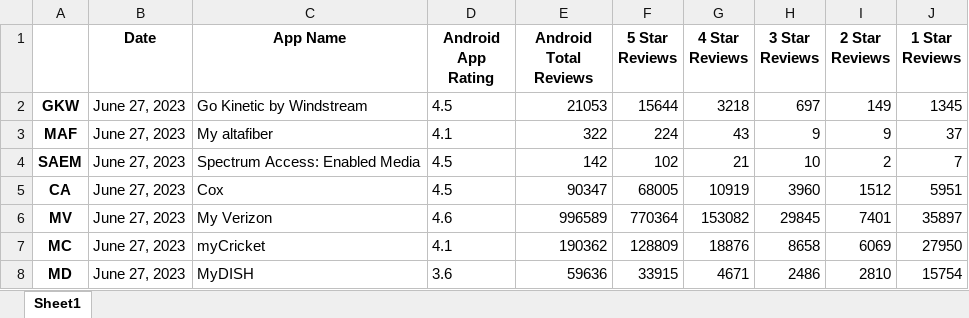
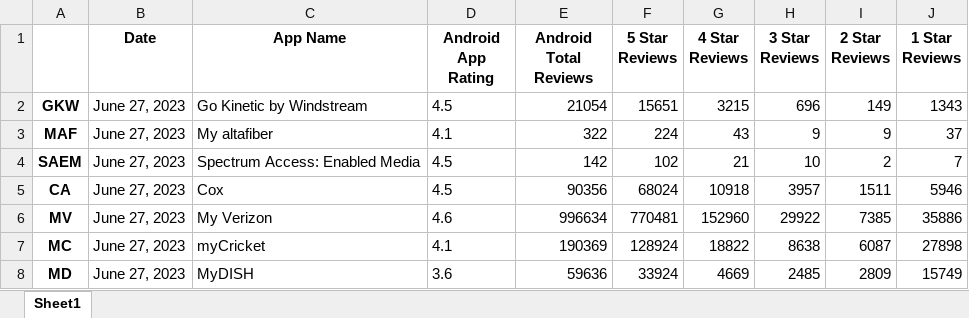
Before and after one commit to svp5506/App-Store-Stats-Scraper, an Excel workbook: AndroidRatings.xlsx, sheet Sheet1, drawn as a sheet; only a part is shown; values as stored, in another font and other column widths than the file's, no borders; the diff covers the shown part only; the diff names each change by its address in the sheet, - before the commit and + after, or states it on an @@ line.

```diff
--- a/AndroidRatings.xlsx (sheet Sheet1)
+++ b/AndroidRatings.xlsx (sheet Sheet1)
-E2 (Android Total Reviews): 21053
+E2 (Android Total Reviews): 21054
-F2 (5 Star Reviews): 15644
+F2 (5 Star Reviews): 15651
-G2 (4 Star Reviews): 3218
+G2 (4 Star Reviews): 3215
-H2 (3 Star Reviews): 697
+H2 (3 Star Reviews): 696
-J2 (1 Star Reviews): 1345
+J2 (1 Star Reviews): 1343
-E5 (Android Total Reviews): 90347
+E5 (Android Total Reviews): 90356
-F5 (5 Star Reviews): 68005
+F5 (5 Star Reviews): 68024
-G5 (4 Star Reviews): 10919
+G5 (4 Star Reviews): 10918
-H5 (3 Star Reviews): 3960
+H5 (3 Star Reviews): 3957
-I5 (2 Star Reviews): 1512
+I5 (2 Star Reviews): 1511
-J5 (1 Star Reviews): 5951
+J5 (1 Star Reviews): 5946
-E6 (Android Total Reviews): 996589
+E6 (Android Total Reviews): 996634
-F6 (5 Star Reviews): 770364
+F6 (5 Star Reviews): 770481
-G6 (4 Star Reviews): 153082
+G6 (4 Star Reviews): 152960
-H6 (3 Star Reviews): 29845
+H6 (3 Star Reviews): 29922
-I6 (2 Star Reviews): 7401
+I6 (2 Star Reviews): 7385
-J6 (1 Star Reviews): 35897
+J6 (1 Star Reviews): 35886
-E7 (Android Total Reviews): 190362
+E7 (Android Total Reviews): 190369
-F7 (5 Star Reviews): 128809
+F7 (5 Star Reviews): 128924
-G7 (4 Star Reviews): 18876
+G7 (4 Star Reviews): 18822
-H7 (3 Star Reviews): 8658
+H7 (3 Star Reviews): 8638
-I7 (2 Star Reviews): 6069
+I7 (2 Star Reviews): 6087
-J7 (1 Star Reviews): 27950
+J7 (1 Star Reviews): 27898
-F8 (5 Star Reviews): 33915
+F8 (5 Star Reviews): 33924
-G8 (4 Star Reviews): 4671
+G8 (4 Star Reviews): 4669
-H8 (3 Star Reviews): 2486
+H8 (3 Star Reviews): 2485
-I8 (2 Star Reviews): 2810
+I8 (2 Star Reviews): 2809
-J8 (1 Star Reviews): 15754
+J8 (1 Star Reviews): 15749
```
Also changed, not shown: 99 edited cells elsewhere in this sheet, iOSratings.xlsx, 4 other files.
